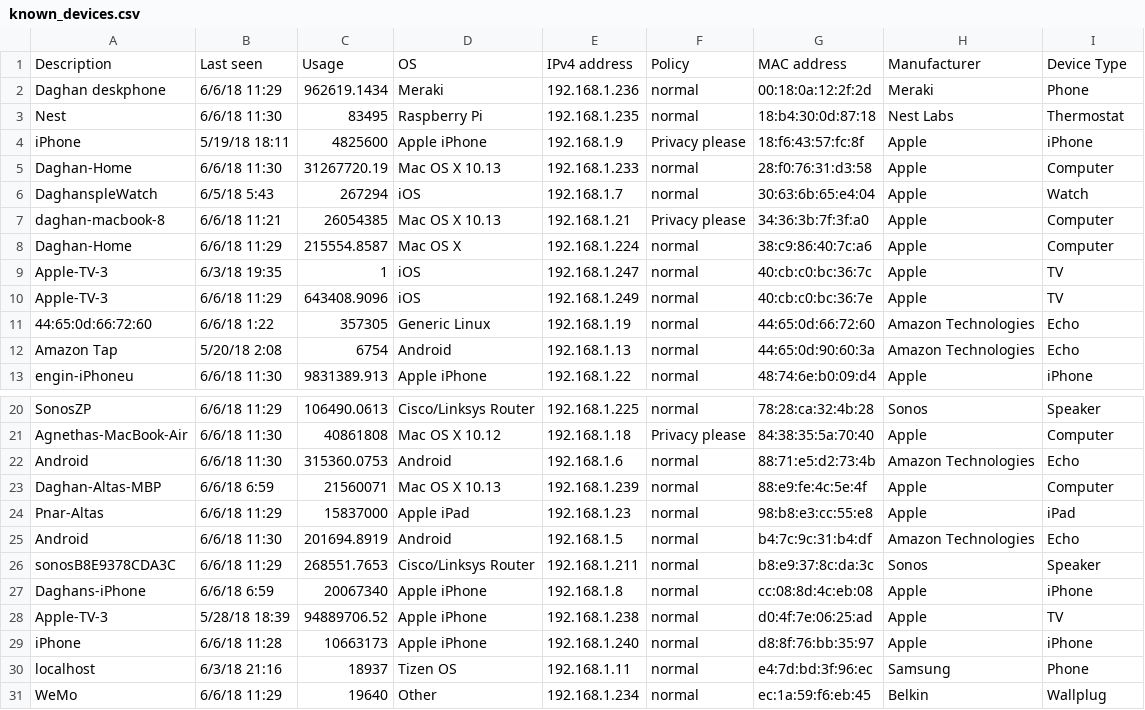
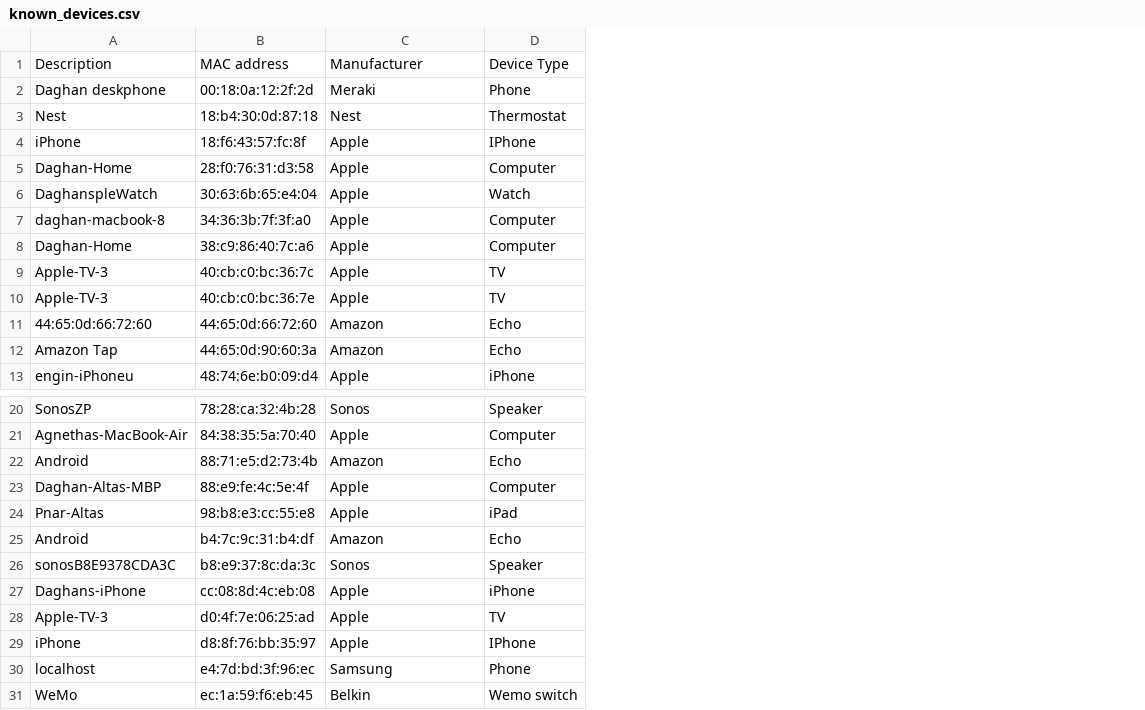
Before and after one commit to daghan/W210-IoT, a CSV file: known_devices.csv, drawn as a sheet; only a part is shown, gaps mark what is left out; removed rows and columns are numbered as before the commit, all else as after; the diff names each change by its address in the sheet, - before the commit and + after, or states it on an @@ line.

```diff
--- a/known_devices.csv
+++ b/known_devices.csv
-column B, rows 1-13: Last seen | 6/6/18 11:29 | 6/6/18 11:30 | 5/19/18 18:11 | 6/6/18 11:30 | 6/5/18 5:43 | 6/6/18 11:21 | 6/6/18 11:29 | 6/3/18 19:35 | 6/6/18 11:29 | 6/6/18 1:22 | 5/20/18 2:08 | 6/6/18 11:30; rows 20-31: 6/6/18 11:29 | 6/6/18 11:30 | 6/6/18 11:30 | 6/6/18 6:59 | 6/6/18 11:29 | 6/6/18 11:30 | 6/6/18 11:29 | 6/6/18 6:59 | 5/28/18 18:39 | 6/6/18 11:28 | 6/3/18 21:16 | 6/6/18 11:29
-column C, rows 1-13: Usage | 962619.1434 | 83495 | 4825600 | 31267720.19 | 267294 | 26054385 | 215554.8587 | 1 | 643408.9096 | 357305 | 6754 | 9831389.913; rows 20-31: 106490.0613 | 40861808 | 315360.0753 | 21560071 | 15837000 | 201694.8919 | 268551.7653 | 20067340 | 94889706.52 | 10663173 | 18937 | 19640
-column D, rows 1-13: OS | Meraki | Raspberry Pi | Apple iPhone | Mac OS X 10.13 | iOS | Mac OS X 10.13 | Mac OS X | iOS | iOS | Generic Linux | Android | Apple iPhone; rows 20-31: Cisco/Linksys Router | Mac OS X 10.12 | Android | Mac OS X 10.13 | Apple iPad | Android | Cisco/Linksys Router | Apple iPhone | Apple iPhone | Apple iPhone | Tizen OS | Other
-column E, rows 1-13: IPv4 address | 192.168.1.236 | 192.168.1.235 | 192.168.1.9 | 192.168.1.233 | 192.168.1.7 | 192.168.1.21 | 192.168.1.224 | 192.168.1.247 | 192.168.1.249 | 192.168.1.19 | 192.168.1.13 | 192.168.1.22; rows 20-31: 192.168.1.225 | 192.168.1.18 | 192.168.1.6 | 192.168.1.239 | 192.168.1.23 | 192.168.1.5 | 192.168.1.211 | 192.168.1.8 | 192.168.1.238 | 192.168.1.240 | 192.168.1.11 | 192.168.1.234
-column F, rows 1-13: Policy | normal | normal | Privacy please | normal | normal | Privacy please | normal | normal | normal | normal | normal | normal; rows 20-31: normal | Privacy please | normal | normal | normal | normal | normal | normal | normal | normal | normal | normal
-C3: Nest Labs
+C3: Nest
-D4: iPhone
+D4: IPhone
-C11:C12: Amazon Technologies
+C11:C12: Amazon
-C22: Amazon Technologies
+C22: Amazon
-C25: Amazon Technologies
+C25: Amazon
-D29: iPhone
+D29: IPhone
-D31: Wallplug
+D31: Wemo switch
```
Also changed, not shown: 4 other files.
